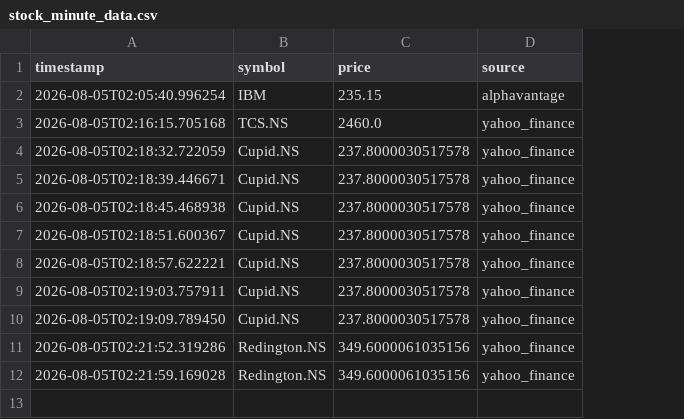
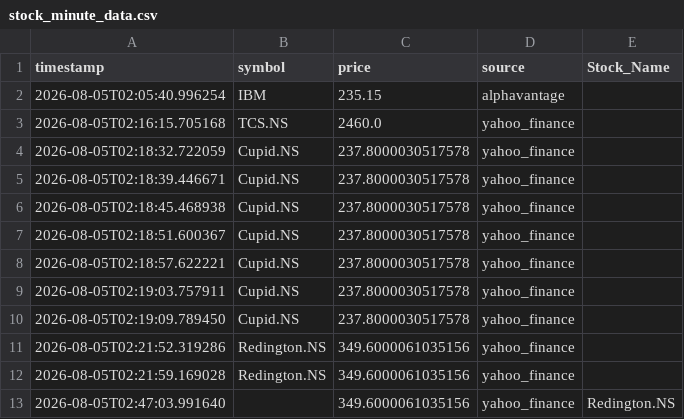
Before and after one commit to sarguna01/AI-ANALYSER, a CSV file: stock_minute_data.csv, drawn as a sheet; the diff names each change by its address in the sheet, - before the commit and + after, or states it on an @@ line.

```diff
--- a/stock_minute_data.csv
+++ b/stock_minute_data.csv
+column E (Stock_Name), empty
+row 13: 2026-08-05T02:47:03.991640 |  | 349.6000061035156 | yahoo_finance | Redington.NS
```
Also changed, not shown: 1 other file.
